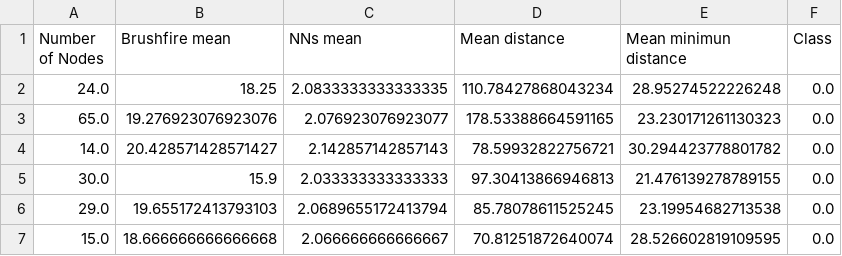
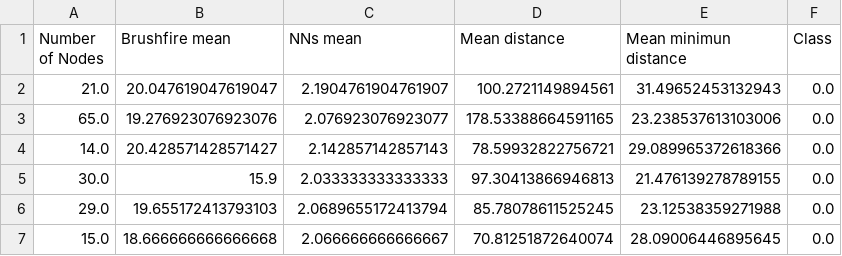
Before and after one commit to malamasn/thesis, a CSV file: datasets/with_dist_reev/indoor_with_features.csv, drawn as a sheet.

```diff
--- a/datasets/with_dist_reev/indoor_with_features.csv
+++ b/datasets/with_dist_reev/indoor_with_features.csv
@@ -1,7 +1,7 @@
 Number of Nodes,Brushfire mean,NNs mean,Mean distance,Mean minimun distance,Class
-24.0,18.25,2.0833333333333335,110.78427868043234,28.95274522226248,0.0
-65.0,19.276923076923076,2.076923076923077,178.53388664591165,23.230171261130323,0.0
-14.0,20.428571428571427,2.142857142857143,78.59932822756721,30.294423778801782,0.0
+21.0,20.047619047619047,2.1904761904761907,100.2721149894561,31.49652453132943,0.0
+65.0,19.276923076923076,2.076923076923077,178.53388664591165,23.238537613103006,0.0
+14.0,20.428571428571427,2.142857142857143,78.59932822756721,29.089965372618366,0.0
 30.0,15.9,2.033333333333333,97.30413866946813,21.476139278789155,0.0
-29.0,19.655172413793103,2.0689655172413794,85.78078611525245,23.19954682713538,0.0
-15.0,18.666666666666668,2.066666666666667,70.81251872640074,28.526602819109595,0.0
+29.0,19.655172413793103,2.0689655172413794,85.78078611525245,23.12538359271988,0.0
+15.0,18.666666666666668,2.066666666666667,70.81251872640074,28.09006446895645,0.0
```
Also changed, not shown: datasets/no_dist_reev/indoor_with_nothing.csv, datasets/no_dist_reev/indoor_with_rooms.csv, 7 other files.
